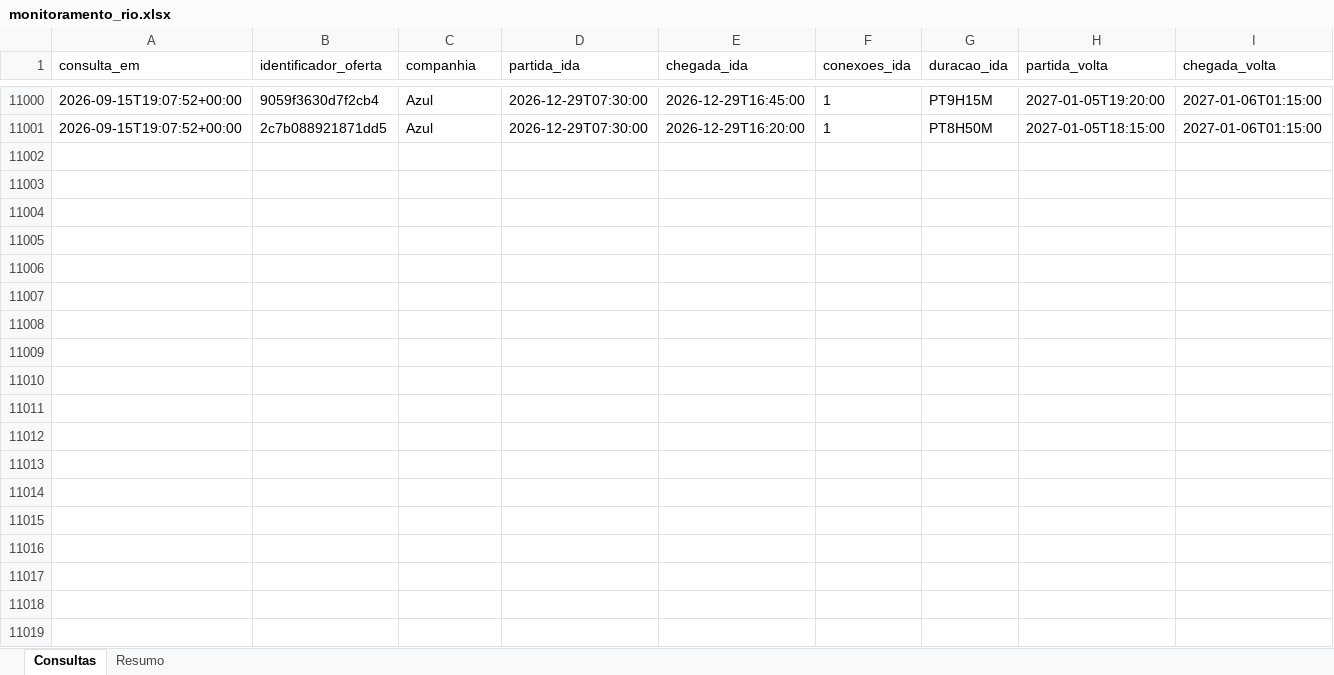
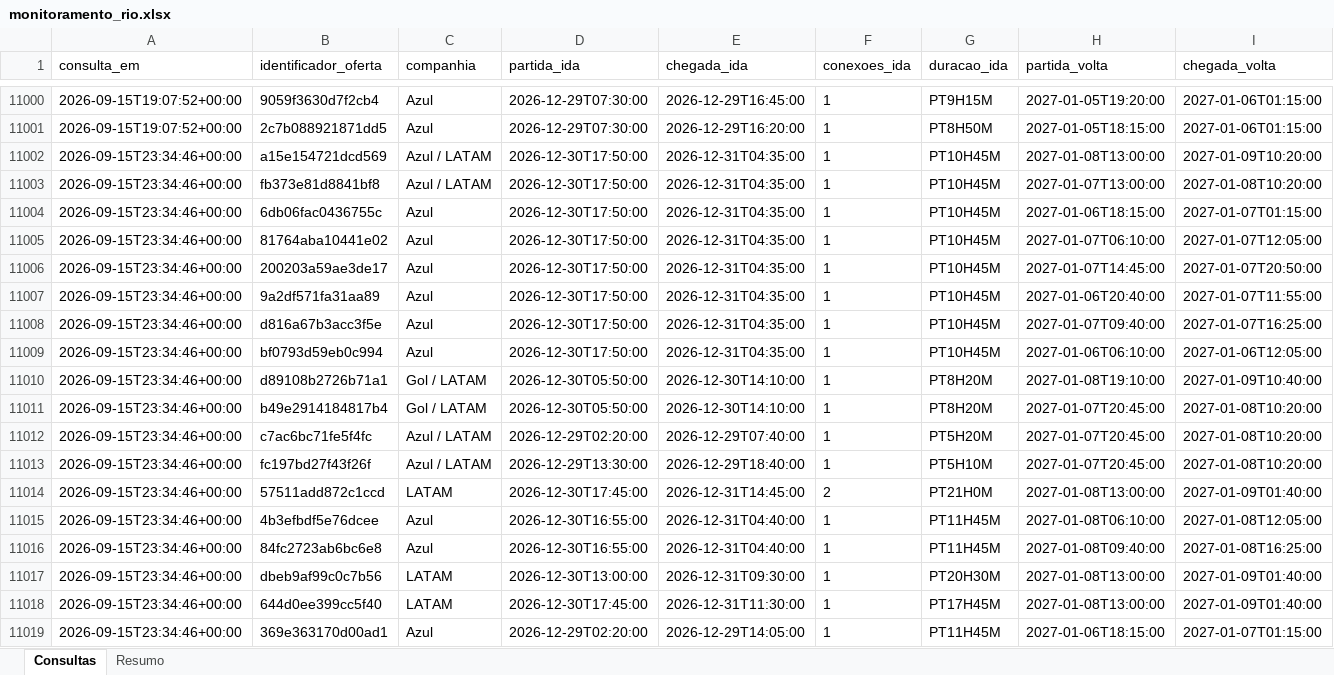
Before and after one commit to asouzaa/monitora-voos, an Excel workbook: docs/monitoramento_rio.xlsx, sheet Consultas, drawn as a sheet; only a part is shown, gaps mark what is left out; values as stored, in another font and other column widths than the file's, no borders; rows hold the shown columns only; the diff covers the shown part only; the diff names each change by its address in the sheet, - before the commit and + after, or states it on an @@ line.

```diff
--- a/docs/monitoramento_rio.xlsx (sheet Consultas)
+++ b/docs/monitoramento_rio.xlsx (sheet Consultas)
+row 11002: 2026-09-15T23:34:46+00:00 | a15e154721dcd569 | Azul / LATAM | 2026-12-30T17:50:00 | 2026-12-31T04:35:00 | 1 | PT10H45M | 2027-01-08T13:00:00 | 2027-01-09T10:20:00
+row 11003: 2026-09-15T23:34:46+00:00 | fb373e81d8841bf8 | Azul / LATAM | 2026-12-30T17:50:00 | 2026-12-31T04:35:00 | 1 | PT10H45M | 2027-01-07T13:00:00 | 2027-01-08T10:20:00
+row 11004: 2026-09-15T23:34:46+00:00 | 6db06fac0436755c | Azul | 2026-12-30T17:50:00 | 2026-12-31T04:35:00 | 1 | PT10H45M | 2027-01-06T18:15:00 | 2027-01-07T01:15:00
+row 11005: 2026-09-15T23:34:46+00:00 | 81764aba10441e02 | Azul | 2026-12-30T17:50:00 | 2026-12-31T04:35:00 | 1 | PT10H45M | 2027-01-07T06:10:00 | 2027-01-07T12:05:00
+row 11006: 2026-09-15T23:34:46+00:00 | 200203a59ae3de17 | Azul | 2026-12-30T17:50:00 | 2026-12-31T04:35:00 | 1 | PT10H45M | 2027-01-07T14:45:00 | 2027-01-07T20:50:00
+row 11007: 2026-09-15T23:34:46+00:00 | 9a2df571fa31aa89 | Azul | 2026-12-30T17:50:00 | 2026-12-31T04:35:00 | 1 | PT10H45M | 2027-01-06T20:40:00 | 2027-01-07T11:55:00
+row 11008: 2026-09-15T23:34:46+00:00 | d816a67b3acc3f5e | Azul | 2026-12-30T17:50:00 | 2026-12-31T04:35:00 | 1 | PT10H45M | 2027-01-07T09:40:00 | 2027-01-07T16:25:00
+row 11009: 2026-09-15T23:34:46+00:00 | bf0793d59eb0c994 | Azul | 2026-12-30T17:50:00 | 2026-12-31T04:35:00 | 1 | PT10H45M | 2027-01-06T06:10:00 | 2027-01-06T12:05:00
+row 11010: 2026-09-15T23:34:46+00:00 | d89108b2726b71a1 | Gol / LATAM | 2026-12-30T05:50:00 | 2026-12-30T14:10:00 | 1 | PT8H20M | 2027-01-08T19:10:00 | 2027-01-09T10:40:00
+row 11011: 2026-09-15T23:34:46+00:00 | b49e2914184817b4 | Gol / LATAM | 2026-12-30T05:50:00 | 2026-12-30T14:10:00 | 1 | PT8H20M | 2027-01-07T20:45:00 | 2027-01-08T10:20:00
+row 11012: 2026-09-15T23:34:46+00:00 | c7ac6bc71fe5f4fc | Azul / LATAM | 2026-12-29T02:20:00 | 2026-12-29T07:40:00 | 1 | PT5H20M | 2027-01-07T20:45:00 | 2027-01-08T10:20:00
+row 11013: 2026-09-15T23:34:46+00:00 | fc197bd27f43f26f | Azul / LATAM | 2026-12-29T13:30:00 | 2026-12-29T18:40:00 | 1 | PT5H10M | 2027-01-07T20:45:00 | 2027-01-08T10:20:00
+row 11014: 2026-09-15T23:34:46+00:00 | 57511add872c1ccd | LATAM | 2026-12-30T17:45:00 | 2026-12-31T14:45:00 | 2 | PT21H0M | 2027-01-08T13:00:00 | 2027-01-09T01:40:00
+row 11015: 2026-09-15T23:34:46+00:00 | 4b3efbdf5e76dcee | Azul | 2026-12-30T16:55:00 | 2026-12-31T04:40:00 | 1 | PT11H45M | 2027-01-08T06:10:00 | 2027-01-08T12:05:00
+row 11016: 2026-09-15T23:34:46+00:00 | 84fc2723ab6bc6e8 | Azul | 2026-12-30T16:55:00 | 2026-12-31T04:40:00 | 1 | PT11H45M | 2027-01-08T09:40:00 | 2027-01-08T16:25:00
+row 11017: 2026-09-15T23:34:46+00:00 | dbeb9af99c0c7b56 | LATAM | 2026-12-30T13:00:00 | 2026-12-31T09:30:00 | 1 | PT20H30M | 2027-01-08T13:00:00 | 2027-01-09T01:40:00
+row 11018: 2026-09-15T23:34:46+00:00 | 644d0ee399cc5f40 | LATAM | 2026-12-30T17:45:00 | 2026-12-31T11:30:00 | 1 | PT17H45M | 2027-01-08T13:00:00 | 2027-01-09T01:40:00
+row 11019: 2026-09-15T23:34:46+00:00 | 369e363170d00ad1 | Azul | 2026-12-29T02:20:00 | 2026-12-29T14:05:00 | 1 | PT11H45M | 2027-01-06T18:15:00 | 2027-01-07T01:15:00
```
Also changed, not shown: 102 added rows elsewhere in this sheet, sheet Resumo, docs/monitoramento_fortaleza.xlsx, docs/monitoramento_joao_pessoa.xlsx, 9 other files.
